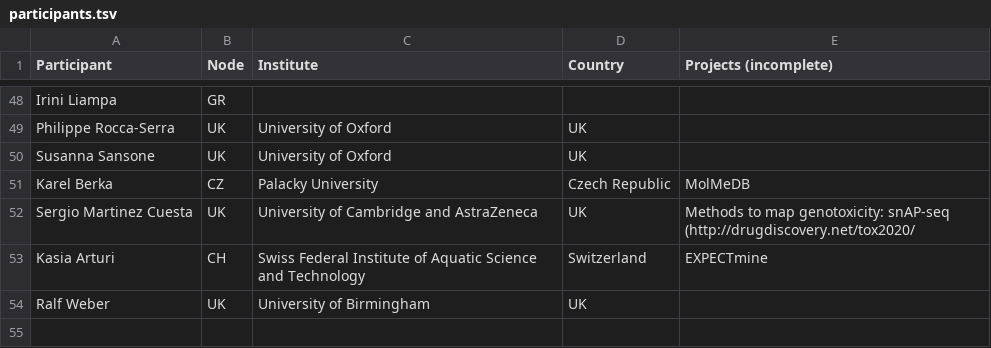
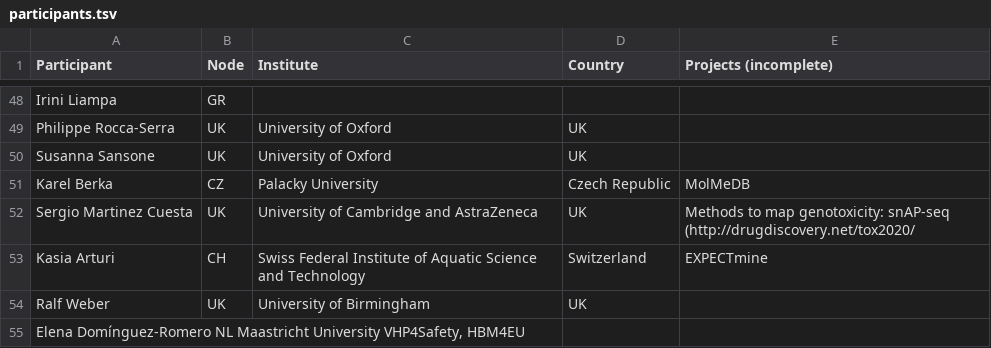
Before and after one commit to elixir-europe/toxicology-community, a TSV file: participants.tsv, drawn as a sheet; only a part is shown, gaps mark what is left out; the diff names each change by its address in the sheet, - before the commit and + after, or states it on an @@ line.

Commit message:
Update participants.tsv

```diff
--- a/participants.tsv
+++ b/participants.tsv
+row 55: Elena Domínguez-Romero NL Maastricht University VHP4Safety, HBM4EU
```
